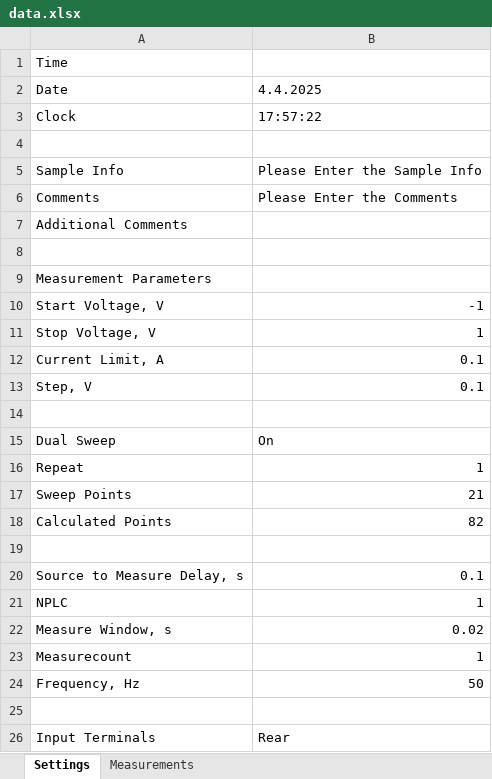
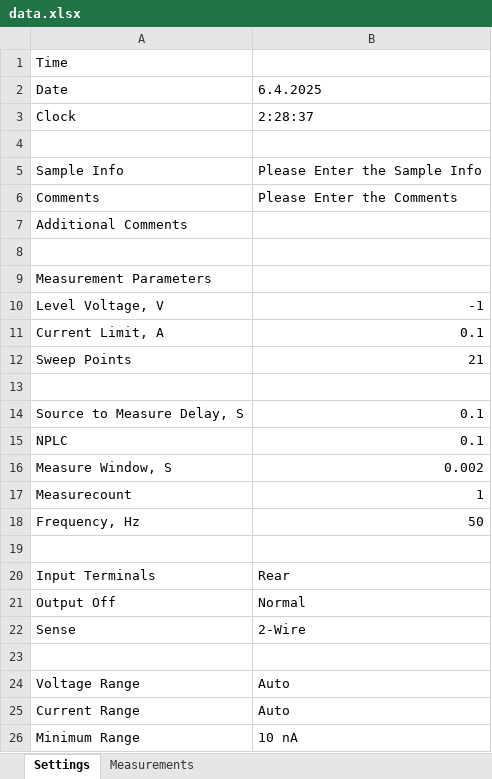
Before and after one commit to rezaaliasgarirenani/IMT-Automation, an Excel workbook: Automation_Apps_Codes/_Test_Codes/data.xlsx, sheet Settings, drawn as a sheet; only a part is shown; the shorter side is filled out with more unchanged rows; values as stored, in another font and other column widths than the file's, no borders; removed rows and columns are numbered as before the commit, all else as after; the diff names each change by its address in the sheet, - before the commit and + after, or states it on an @@ line.

```diff
--- a/Automation_Apps_Codes/_Test_Codes/data.xlsx (sheet Settings)
+++ b/Automation_Apps_Codes/_Test_Codes/data.xlsx (sheet Settings)
-B2: 4.4.2025
+B2: 6.4.2025
-B3: 17:57:22
+B3: 2:28:37
-A10: Start Voltage, V
+A10: Level Voltage, V
-row 11: Stop Voltage, V | 1
-row 13: Step, V | 0.1
@@ row 17 moved to row 12: Sweep Points @@
-row 15: Dual Sweep | On
-row 16: Repeat | 1
-row 18: Calculated Points | 82
-row 19: (empty)
-A14: Source to Measure Delay, s
+A14: Source to Measure Delay, S
-B15: 1
+B15: 0.1
-row 22: Measure Window, s | 0.02
+row 16: Measure Window, S | 0.002
```
Also changed, not shown: sheet Measurements, 8 other files.
